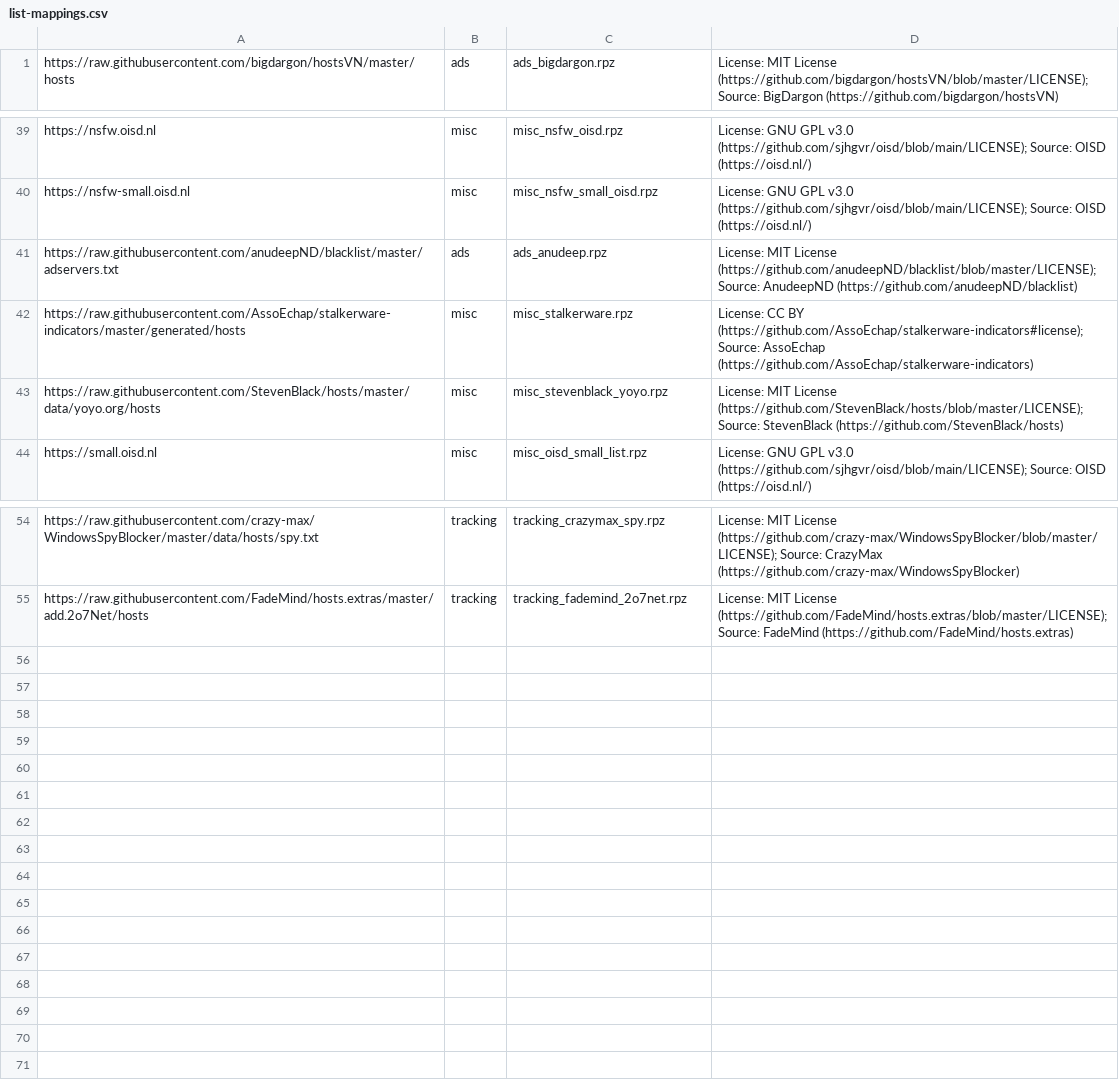
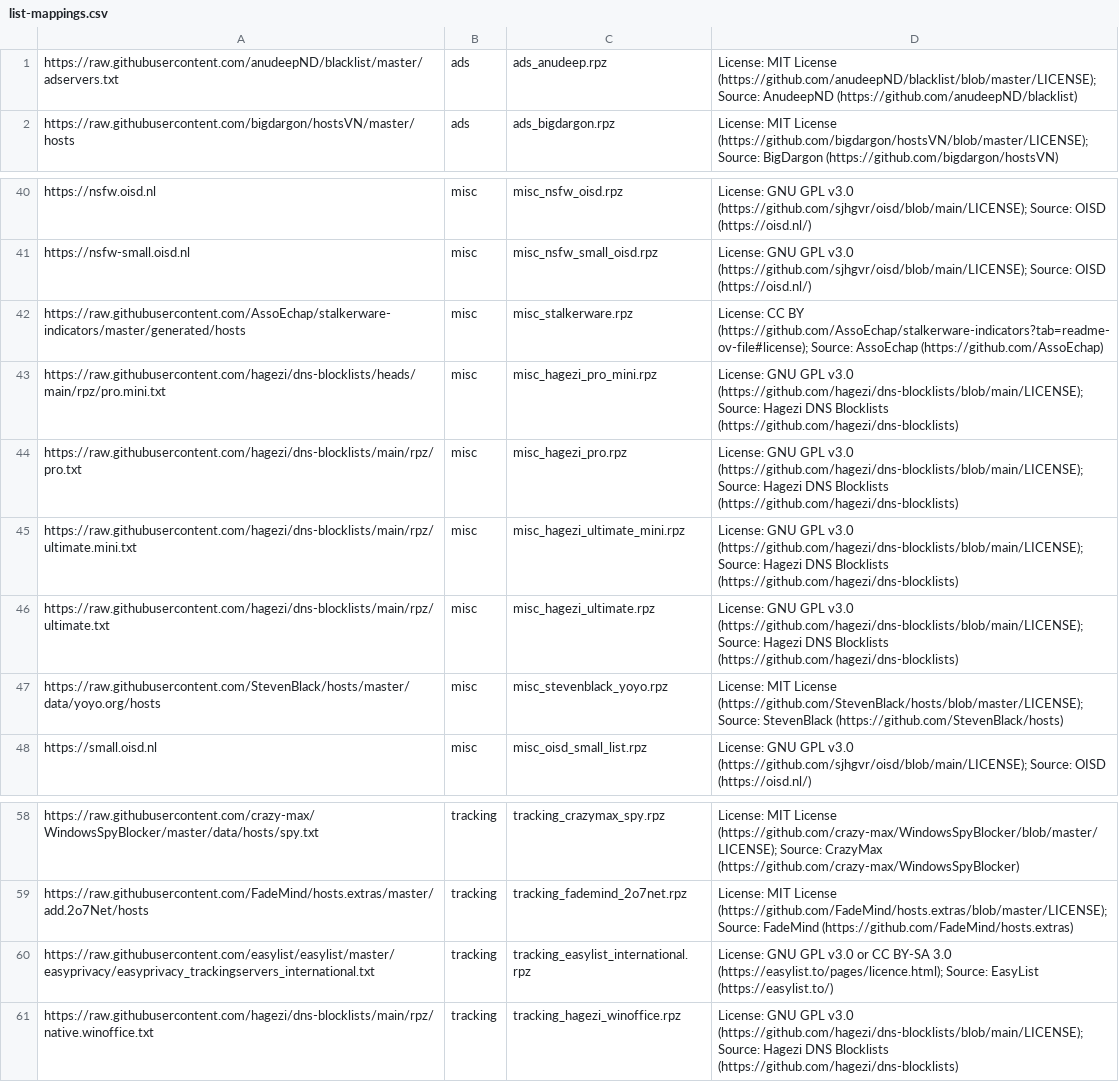
Before and after one commit to ummeegge/RPZ-Blocklists, a CSV file: tools/list-mappings.csv, drawn as a sheet; only a part is shown, gaps mark what is left out.

```diff
--- a/tools/list-mappings.csv
+++ b/tools/list-mappings.csv
@@ -1 +1,2 @@
+https://raw.githubusercontent.com/anudeepND/blacklist/master/adservers.txt,ads,ads_anudeep.rpz,"License: MIT License (https://github.com/anudeepND/blacklist/blob/master/LICENSE); Source: AnudeepND (https://github.com/anudeepND/blacklist)"
 https://raw.githubusercontent.com/bigdargon/hostsVN/master/hosts,ads,ads_bigdargon.rpz,"License: MIT License (https://github.com/bigdargon/hostsVN/blob/master/LICENSE); Source: BigDargon (https://github.com/bigdargon/hostsVN)"
@@ -40,4 +41,7 @@ https://nsfw.oisd.nl,misc,misc_nsfw_oisd.rpz,"License: GNU GPL v3.0 (https://git
 https://nsfw-small.oisd.nl,misc,misc_nsfw_small_oisd.rpz,"License: GNU GPL v3.0 (https://github.com/sjhgvr/oisd/blob/main/LICENSE); Source: OISD (https://oisd.nl/)"
-https://raw.githubusercontent.com/anudeepND/blacklist/master/adservers.txt,ads,ads_anudeep.rpz,"License: MIT License (https://github.com/anudeepND/blacklist/blob/master/LICENSE); Source: AnudeepND (https://github.com/anudeepND/blacklist)"
-https://raw.githubusercontent.com/AssoEchap/stalkerware-indicators/master/generated/hosts,misc,misc_stalkerware.rpz,"License: CC BY (https://github.com/AssoEchap/stalkerware-indicators#license); Source: AssoEchap (https://github.com/AssoEchap/stalkerware-indicators)"
+https://raw.githubusercontent.com/AssoEchap/stalkerware-indicators/master/generated/hosts,misc,misc_stalkerware.rpz,"License: CC BY (https://github.com/AssoEchap/stalkerware-indicators?tab=readme-ov-file#license); Source: AssoEchap (https://github.com/AssoEchap)"
+https://raw.githubusercontent.com/hagezi/dns-blocklists/heads/main/rpz/pro.mini.txt,misc,misc_hagezi_pro_mini.rpz,"License: GNU GPL v3.0 (https://github.com/hagezi/dns-blocklists/blob/main/LICENSE); Source: Hagezi DNS Blocklists (https://github.com/hagezi/dns-blocklists)"
+https://raw.githubusercontent.com/hagezi/dns-blocklists/main/rpz/pro.txt,misc,misc_hagezi_pro.rpz,"License: GNU GPL v3.0 (https://github.com/hagezi/dns-blocklists/blob/main/LICENSE); Source: Hagezi DNS Blocklists (https://github.com/hagezi/dns-blocklists)"
+https://raw.githubusercontent.com/hagezi/dns-blocklists/main/rpz/ultimate.mini.txt,misc,misc_hagezi_ultimate_mini.rpz,"License: GNU GPL v3.0 (https://github.com/hagezi/dns-blocklists/blob/main/LICENSE); Source: Hagezi DNS Blocklists (https://github.com/hagezi/dns-blocklists)"
+https://raw.githubusercontent.com/hagezi/dns-blocklists/main/rpz/ultimate.txt,misc,misc_hagezi_ultimate.rpz,"License: GNU GPL v3.0 (https://github.com/hagezi/dns-blocklists/blob/main/LICENSE); Source: Hagezi DNS Blocklists (https://github.com/hagezi/dns-blocklists)"
 https://raw.githubusercontent.com/StevenBlack/hosts/master/data/yoyo.org/hosts,misc,misc_stevenblack_yoyo.rpz,"License: MIT License (https://github.com/StevenBlack/hosts/blob/master/LICENSE); Source: StevenBlack (https://github.com/StevenBlack/hosts)"
@@ -55 +59,3 @@ https://raw.githubusercontent.com/crazy-max/WindowsSpyBlocker/master/data/hosts/
 https://raw.githubusercontent.com/FadeMind/hosts.extras/master/add.2o7Net/hosts,tracking,tracking_fademind_2o7net.rpz,"License: MIT License (https://github.com/FadeMind/hosts.extras/blob/master/LICENSE); Source: FadeMind (https://github.com/FadeMind/hosts.extras)"
+https://raw.githubusercontent.com/easylist/easylist/master/easyprivacy/easyprivacy_trackingservers_international.txt,tracking,tracking_easylist_international.rpz,"License: GNU GPL v3.0 or CC BY-SA 3.0 (https://easylist.to/pages/licence.html); Source: EasyList (https://easylist.to/)"
+https://raw.githubusercontent.com/hagezi/dns-blocklists/main/rpz/native.winoffice.txt,tracking,tracking_hagezi_winoffice.rpz,"License: GNU GPL v3.0 (https://github.com/hagezi/dns-blocklists/blob/main/LICENSE); Source: Hagezi DNS Blocklists (https://github.com/hagezi/dns-blocklists)"
```
Also changed, not shown: 3 other files.
